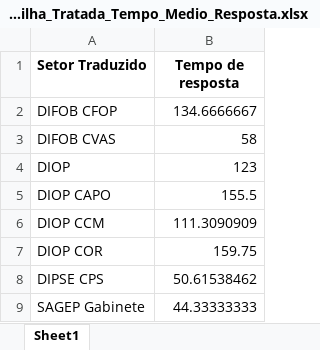
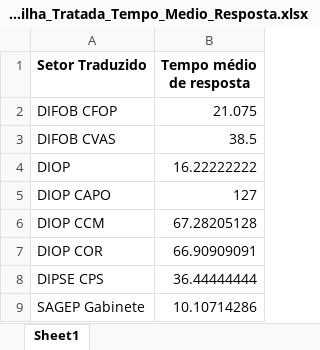
Before and after one commit to AdrianoMedeirosPinheiro/Dashboard-SEDUC-SAGEP, an Excel workbook: Planilhas Tratadas/Planilha_Tratada_Tempo_Medio_Resposta.xlsx, sheet Sheet1, drawn as a sheet; values as stored, in another font and other column widths than the file's, no borders; the diff names each change by its address in the sheet, - before the commit and + after, or states it on an @@ line.

```diff
--- a/Planilhas Tratadas/Planilha_Tratada_Tempo_Medio_Resposta.xlsx (sheet Sheet1)
+++ b/Planilhas Tratadas/Planilha_Tratada_Tempo_Medio_Resposta.xlsx (sheet Sheet1)
-B1: Tempo de resposta
+B1: Tempo médio de resposta
-B2 (Tempo médio de resposta): 134.6666667
+B2 (Tempo médio de resposta): 21.075
-B3 (Tempo médio de resposta): 58
+B3 (Tempo médio de resposta): 38.5
-B4 (Tempo médio de resposta): 123
+B4 (Tempo médio de resposta): 16.22222222
-B5 (Tempo médio de resposta): 155.5
+B5 (Tempo médio de resposta): 127
-B6 (Tempo médio de resposta): 111.3090909
+B6 (Tempo médio de resposta): 67.28205128
-B7 (Tempo médio de resposta): 159.75
+B7 (Tempo médio de resposta): 66.90909091
-B8 (Tempo médio de resposta): 50.61538462
+B8 (Tempo médio de resposta): 36.44444444
-B9 (Tempo médio de resposta): 44.33333333
+B9 (Tempo médio de resposta): 10.10714286
```
Also changed, not shown: Planilhas Tratadas/Planilha_Tratada_Processos_Criticos.xlsx, 3 other files.
